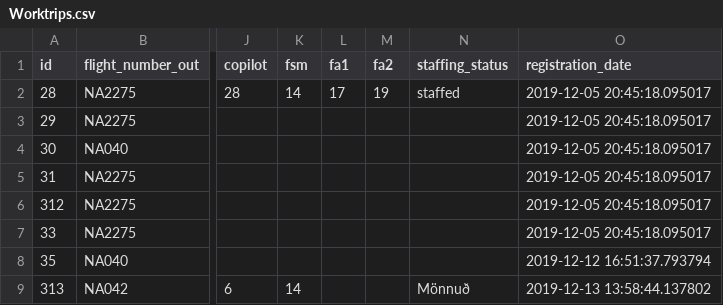
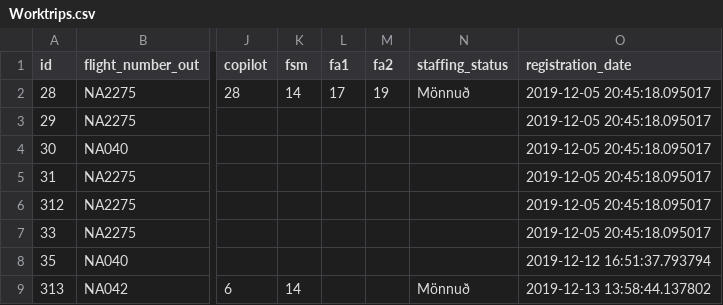
Before and after one commit to heidars19/3ja-vikna-verkefni, a CSV file: program_code/Data/Worktrips.csv, drawn as a sheet; only a part is shown, gaps mark what is left out; the diff names each change by its address in the sheet, - before the commit and + after, or states it on an @@ line.

```diff
--- a/program_code/Data/Worktrips.csv
+++ b/program_code/Data/Worktrips.csv
-N2 (staffing_status): staffed
+N2 (staffing_status): Mönnuð
```
Also changed, not shown: 1 other file.
